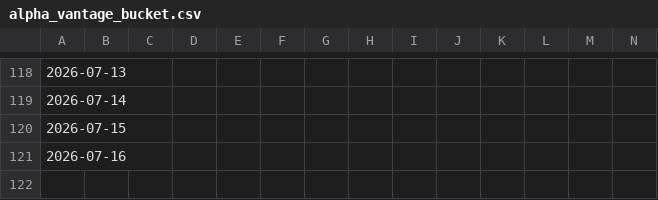
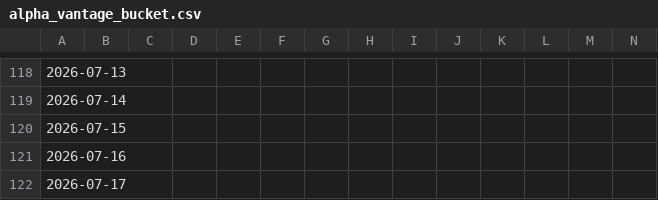
Before and after one commit to Mike7205/General_F2, a CSV file: data/alpha_vantage_bucket.csv, drawn as a sheet; only a part is shown, gaps mark what is left out; rows hold the shown columns only; the diff names each change by its address in the sheet, - before the commit and + after, or states it on an @@ line.

```diff
--- a/data/alpha_vantage_bucket.csv
+++ b/data/alpha_vantage_bucket.csv
+row 122: 2026-07-17
```
Also changed, not shown: data/coingecko_bucket.csv, data/eodhd_bucket.csv, 4 other files.
